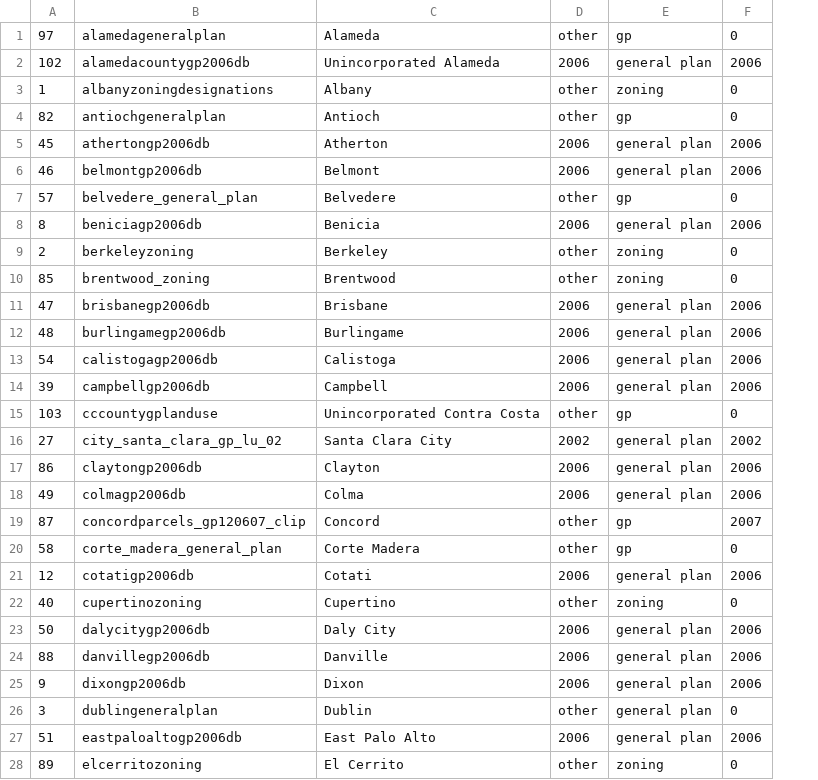
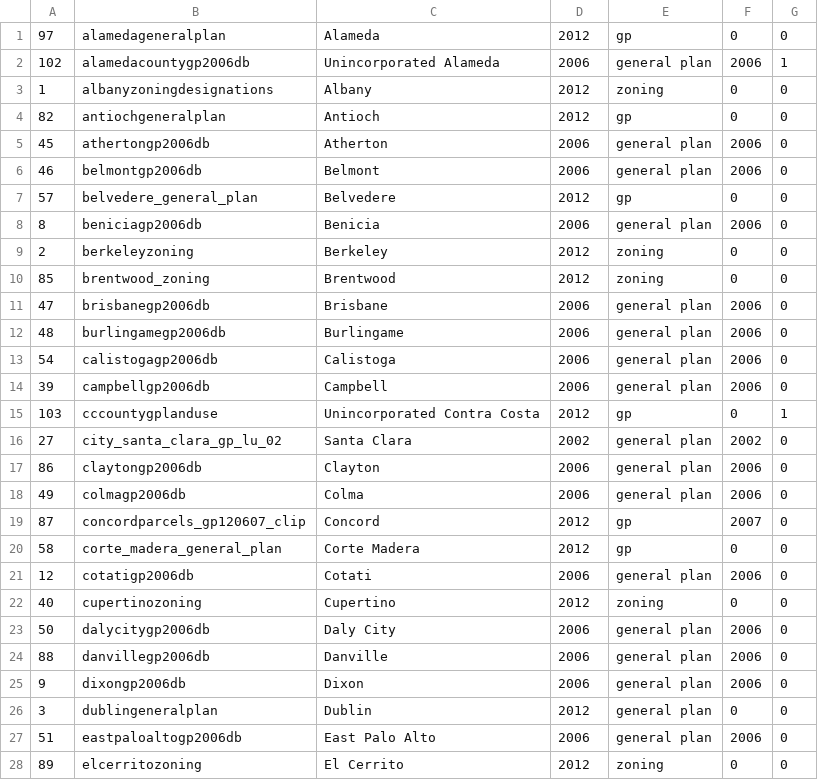
Before and after one commit to BayAreaMetro/zoning, a CSV file: zoning_source_metadata.csv, drawn as a sheet; only a part is shown; the diff covers the shown part only; the diff names each change by its address in the sheet, - before the commit and + after, or states it on an @@ line.

Commit message:
create simpler city metadata table
load a csv with shapefile metadata and join it to the staged census file. move census and county jurisdictional file to a staging schema since they are a bit bloated and we only really need the geometries in the final result.

```diff
--- a/zoning_source_metadata.csv
+++ b/zoning_source_metadata.csv
+column G, rows 1-28: 0 | 1 | 0 | 0 | 0 | 0 | 0 | 0 | 0 | 0 | 0 | 0 | 0 | 0 | 1 | 0 | 0 | 0 | 0 | 0 | 0 | 0 | 0 | 0 | 0 | 0 | 0 | 0
-D1: other
+D1: 2012
-D3:D4: other
+D3:D4: 2012
-D7: other
+D7: 2012
-D9:D10: other
+D9:D10: 2012
-D15: other
+D15: 2012
-C16: Santa Clara City
+C16: Santa Clara
-D19:D20: other
+D19:D20: 2012
-D22: other
+D22: 2012
-D26: other
+D26: 2012
-D28: other
+D28: 2012
```
Also changed, not shown: 43 edited cells elsewhere in this file, 3 other files.
